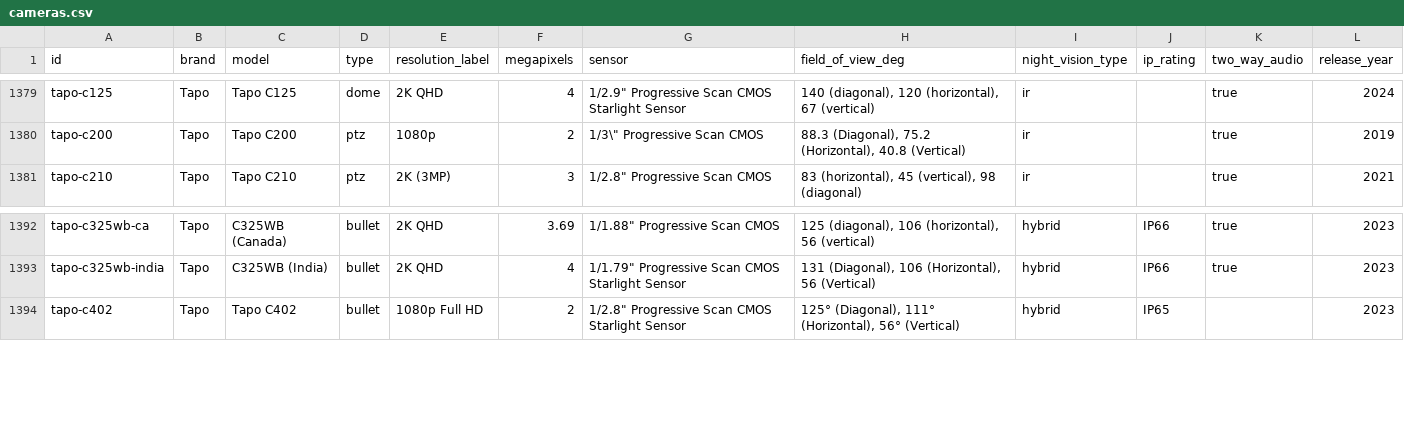
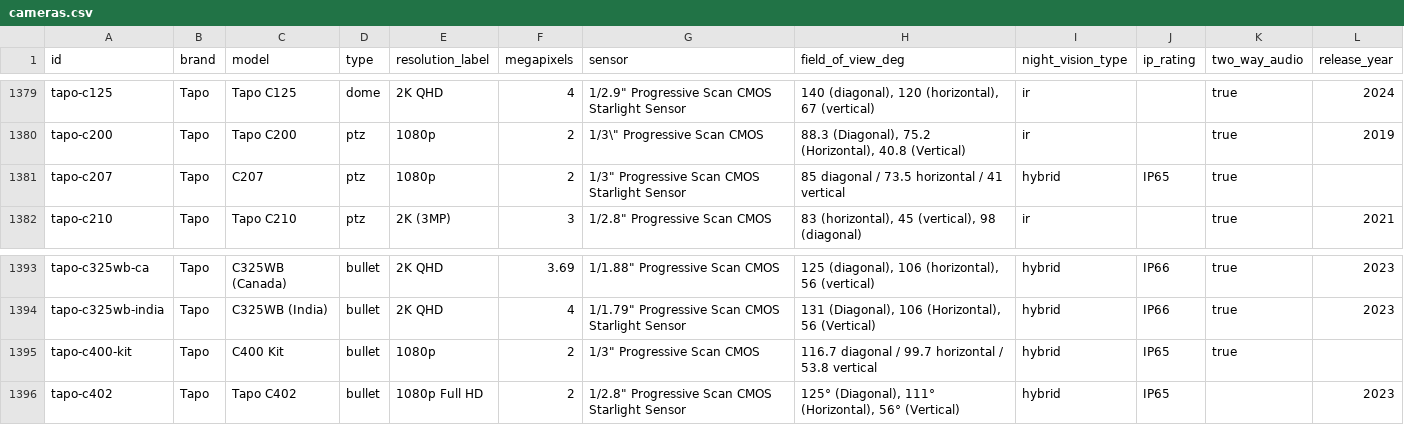
Before and after one commit to ch-bas/cctv-camera-database, a CSV file: data/cameras.csv, drawn as a sheet; only a part is shown, gaps mark what is left out.

Commit message:
Add Tapo C400 Kit and C207 (real specs from official spec pages)
- C400 Kit: battery+solar bullet camera (2MP, 3.16mm F1.6, IP65). Official
  page confirms "RTSP/ONVIF: Not supported" -- protocols: [].
- C207: DC-powered pan/tilt camera (2MP, 4mm F2.0, 360/146 pan-tilt, IP65).
  Official page confirms RTSP + ONVIF support (consistent with wired Tapo
  cameras) -- added the standard wired-Tapo Frigate config (stream1/stream2),
  marked verified: false since not individually bench-tested.

Weight omitted for C400 Kit (not stated on any source). Tapo: 45 -> 47.

```diff
--- a/data/cameras.csv
+++ b/data/cameras.csv
@@ -1380,2 +1380,3 @@ tapo-c125,Tapo,Tapo C125,dome,2K QHD,4,"1/2.9"" Progressive Scan CMOS Starlight
 tapo-c200,Tapo,Tapo C200,ptz,1080p,2,"1/3\"" Progressive Scan CMOS","88.3 (Diagonal), 75.2 (Horizontal), 40.8 (Vertical)",ir,,true,2019
+tapo-c207,Tapo,C207,ptz,1080p,2,"1/3"" Progressive Scan CMOS Starlight Sensor",85 diagonal / 73.5 horizontal / 41 vertical,hybrid,IP65,true,
 tapo-c210,Tapo,Tapo C210,ptz,2K (3MP),3,"1/2.8"" Progressive Scan CMOS","83 (horizontal), 45 (vertical), 98 (diagonal)",ir,,true,2021
@@ -1393,2 +1394,3 @@ tapo-c325wb-ca,Tapo,C325WB (Canada),bullet,2K QHD,3.69,"1/1.88"" Progressive Sca
 tapo-c325wb-india,Tapo,C325WB (India),bullet,2K QHD,4,"1/1.79"" Progressive Scan CMOS Starlight Sensor","131 (Diagonal), 106 (Horizontal), 56 (Vertical)",hybrid,IP66,true,2023
+tapo-c400-kit,Tapo,C400 Kit,bullet,1080p,2,"1/3"" Progressive Scan CMOS",116.7 diagonal / 99.7 horizontal / 53.8 vertical,hybrid,IP65,true,
 tapo-c402,Tapo,Tapo C402,bullet,1080p Full HD,2,"1/2.8"" Progressive Scan CMOS Starlight Sensor","125° (Diagonal), 111° (Horizontal), 56° (Vertical)",hybrid,IP65,,2023
```
Also changed, not shown: 4 other files.
